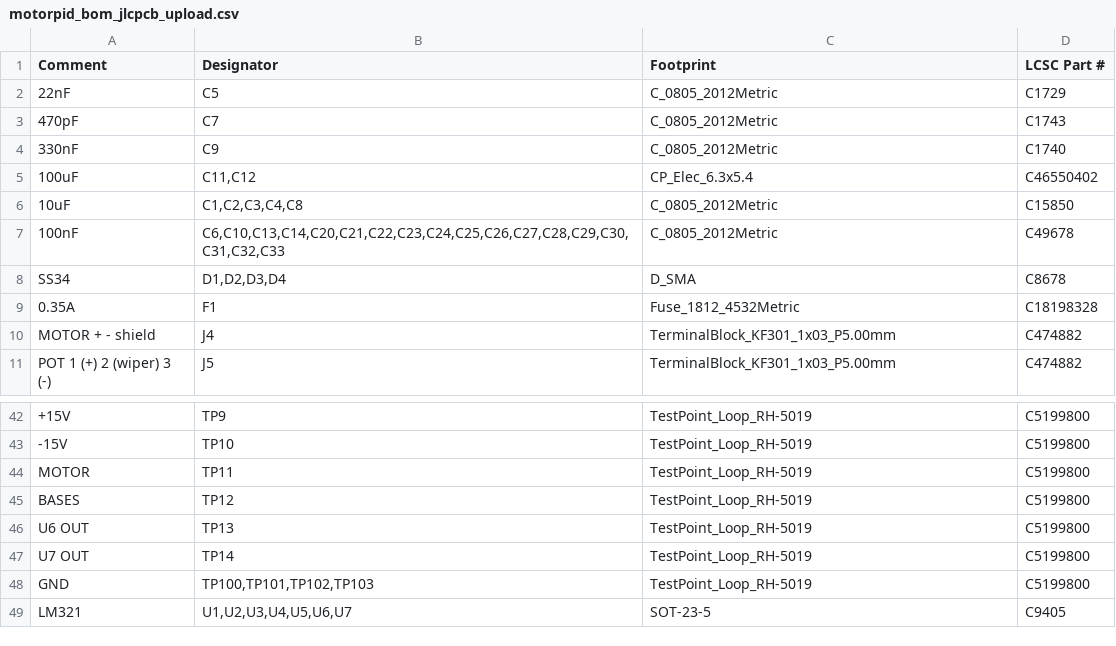
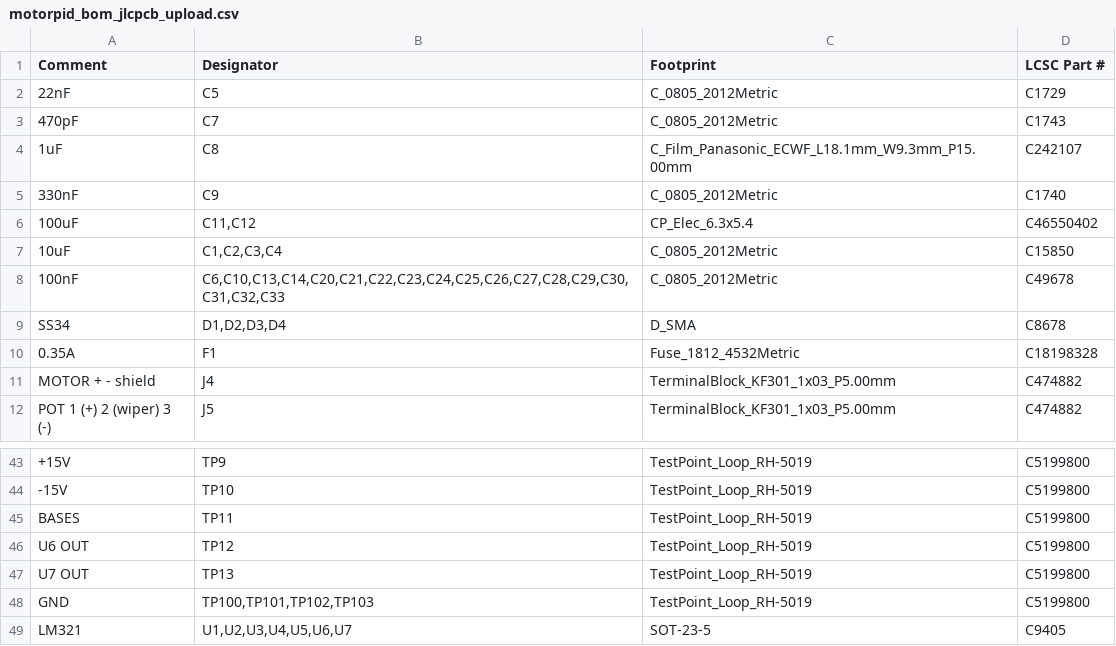
Before and after one commit to gallicchio/motor-pid, a CSV file: out/motorpid/motorpid_bom_jlcpcb_upload.csv, drawn as a sheet; only a part is shown, gaps mark what is left out; removed rows and columns are numbered as before the commit, all else as after; the diff names each change by its address in the sheet, - before the commit and + after, or states it on an @@ line.

```diff
--- a/out/motorpid/motorpid_bom_jlcpcb_upload.csv
+++ b/out/motorpid/motorpid_bom_jlcpcb_upload.csv
+row 4: 1uF | C8 | C_Film_Panasonic_ECWF_L18.1mm_W9.3mm_P15.00mm | C242107
-B7 (Designator): C1,C2,C3,C4,C8
+B7 (Designator): C1,C2,C3,C4
-row 44: MOTOR | TP11 | TestPoint_Loop_RH-5019 | C5199800
-B45 (Designator): TP12
+B45 (Designator): TP11
-B46 (Designator): TP13
+B46 (Designator): TP12
-B47 (Designator): TP14
+B47 (Designator): TP13
```
Also changed, not shown: out/motorpid/motorpid_bom_costed.csv, out/motorpid/motorpid_cpl_jlcpcb_upload.csv, 57 other files.
